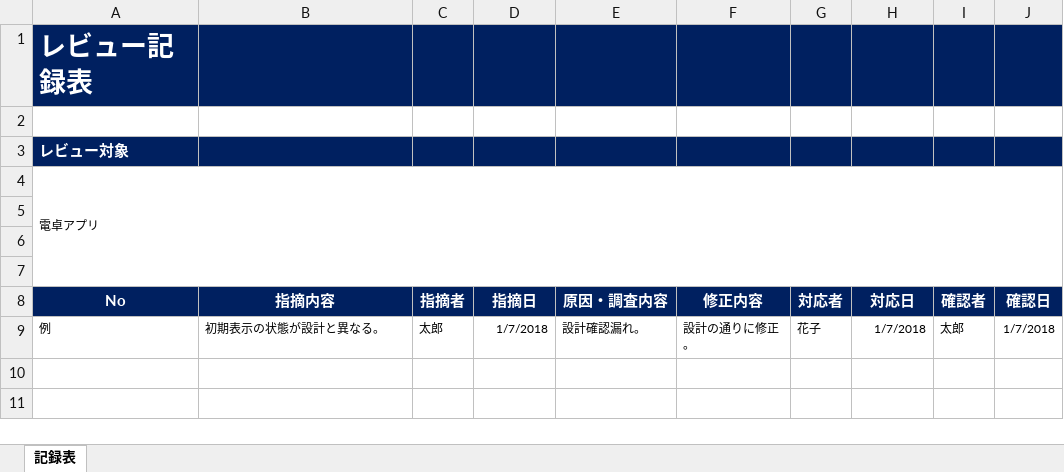
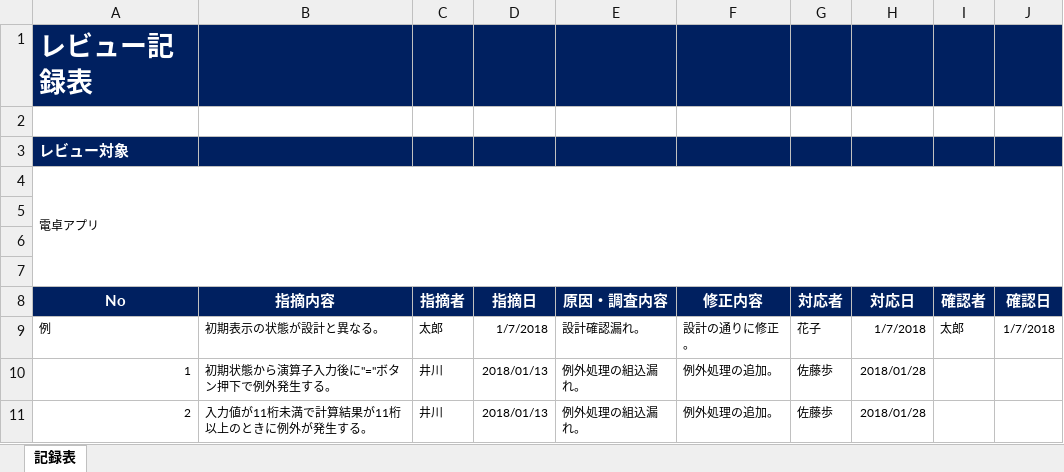
Before and after one commit to sheikpa/study-csharp, an Excel workbook: Advanced/a.sato/レビュー記録表_電卓アプリ_佐藤歩.xlsx, sheet 記録表, drawn as a sheet; values as stored, in another font and other column widths than the file's, no borders; the diff names each change by its address in the sheet, - before the commit and + after, or states it on an @@ line.

Commit message:
レビュー票格納

```diff
--- a/Advanced/a.sato/レビュー記録表_電卓アプリ_佐藤歩.xlsx (sheet 記録表)
+++ b/Advanced/a.sato/レビュー記録表_電卓アプリ_佐藤歩.xlsx (sheet 記録表)
+row 10: 1 | 初期状態から演算子入力後に"="ボタン押下で例外発生する。 | 井川 | 2018/01/13 | 例外処理の組込漏れ。 | 例外処理の追加。 | 佐藤歩 | 2018/01/28
+row 11: 2 | 入力値が11桁未満で計算結果が11桁以上のときに例外が発生する。 | 井川 | 2018/01/13 | 例外処理の組込漏れ。 | 例外処理の追加。 | 佐藤歩 | 2018/01/28
```
